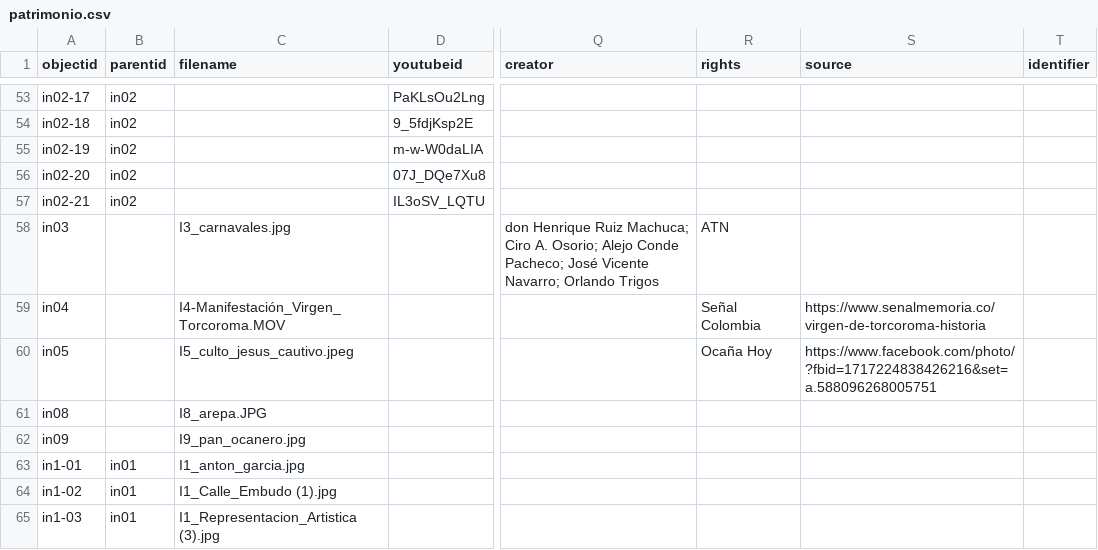
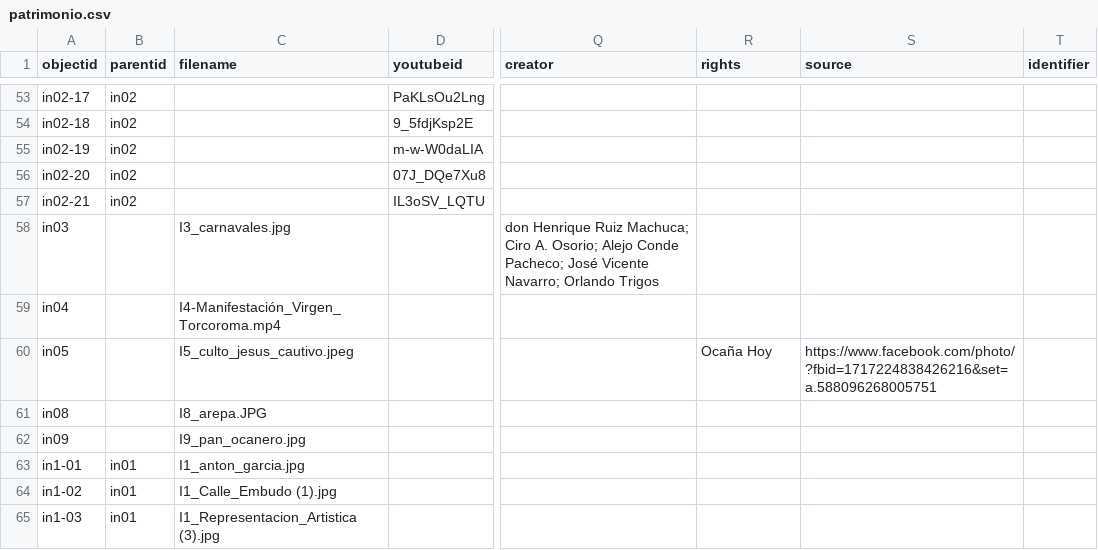
Before and after one commit to pamina9/prueba-patri, a CSV file: _data/patrimonio.csv, drawn as a sheet; only a part is shown, gaps mark what is left out; the diff names each change by its address in the sheet, - before the commit and + after, or states it on an @@ line.

Commit message:
Add files via upload

```diff
--- a/_data/patrimonio.csv
+++ b/_data/patrimonio.csv
-R58 (rights): ATN
+R58 (rights): (empty)
-C59 (filename): I4-Manifestación_Virgen_Torcoroma.MOV
+C59 (filename): I4-Manifestación_Virgen_Torcoroma.mp4
-R59 (rights): Señal Colombia
+R59 (rights): (empty)
-S59 (source): https://www.senalmemoria.co/virgen-de-torcoroma-historia
+S59 (source): (empty)
```
